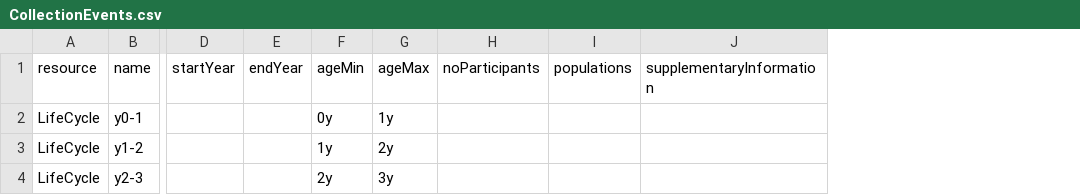
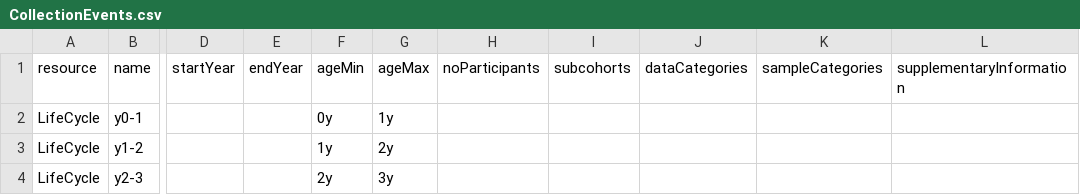
Before and after one commit to molgenis/molgenis-projects, a CSV file: remodel_lifecycle/catalogue_emx2/CollectionEvents.csv, drawn as a sheet; only a part is shown, gaps mark what is left out; removed rows and columns are numbered as before the commit, all else as after; the diff names each change by its address in the sheet, - before the commit and + after, or states it on an @@ line.

```diff
--- a/remodel_lifecycle/catalogue_emx2/CollectionEvents.csv
+++ b/remodel_lifecycle/catalogue_emx2/CollectionEvents.csv
-column I (populations), empty
+column I (subcohorts), empty
+column J (dataCategories), empty
+column K (sampleCategories), empty
```
Also changed, not shown: remodel_lifecycle/catalogue_emx2/Contacts.csv, remodel_lifecycle/catalogue_emx2/Institutions.csv, 22 other files.
